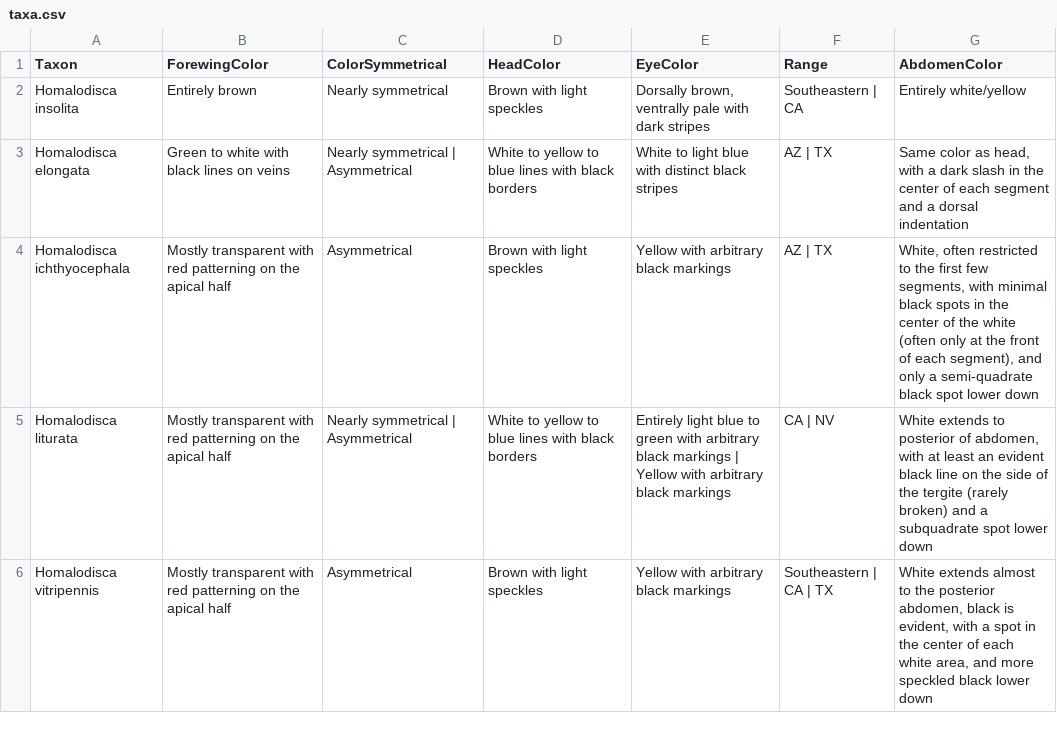
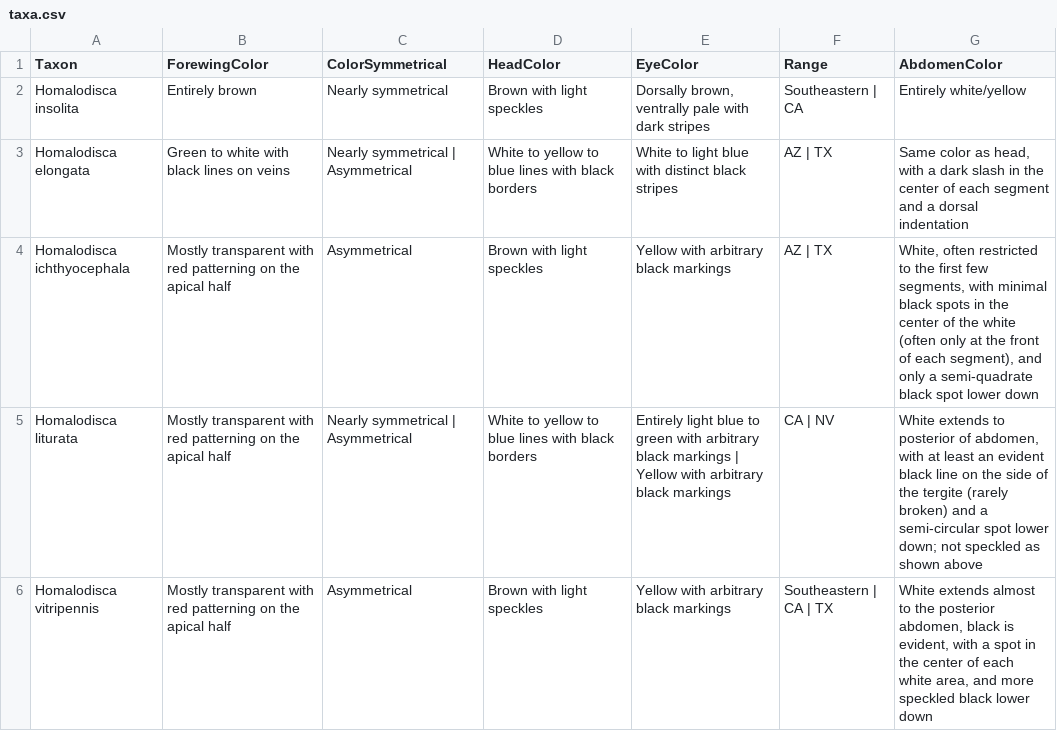
Before and after one commit to zdankowicz/homalodisca, a CSV file: identikit/kb/homalodisca/taxa.csv, drawn as a sheet.

Commit message:
Update taxa.csv

```diff
--- a/identikit/kb/homalodisca/taxa.csv
+++ b/identikit/kb/homalodisca/taxa.csv
@@ -4,3 +4,3 @@ Homalodisca elongata,Green to white with black lines on veins,Nearly symmetrical
 Homalodisca ichthyocephala,Mostly transparent with red patterning on the apical half,Asymmetrical,"Brown with light speckles",Yellow with arbitrary black markings,AZ | TX,"White, often restricted to the first few segments, with minimal black spots in the center of the white (often only at the front of each segment), and only a semi-quadrate black spot lower down"
-Homalodisca liturata,Mostly transparent with red patterning on the apical half,Nearly symmetrical | Asymmetrical,"White to yellow to blue lines with black borders",Entirely light blue to green with arbitrary black markings | Yellow with arbitrary black markings,CA | NV,"White extends to posterior of abdomen, with at least an evident black line on the side of the tergite (rarely broken) and a subquadrate spot lower down"
+Homalodisca liturata,Mostly transparent with red patterning on the apical half,Nearly symmetrical | Asymmetrical,"White to yellow to blue lines with black borders",Entirely light blue to green with arbitrary black markings | Yellow with arbitrary black markings,CA | NV,"White extends to posterior of abdomen, with at least an evident black line on the side of the tergite (rarely broken) and a semi-circular spot lower down; not speckled as shown above"
 Homalodisca vitripennis,Mostly transparent with red patterning on the apical half,Asymmetrical,"Brown with light speckles",Yellow with arbitrary black markings,Southeastern | CA | TX,"White extends almost to the posterior abdomen, black is evident, with a spot in the center of each white area, and more speckled black lower down"
```
